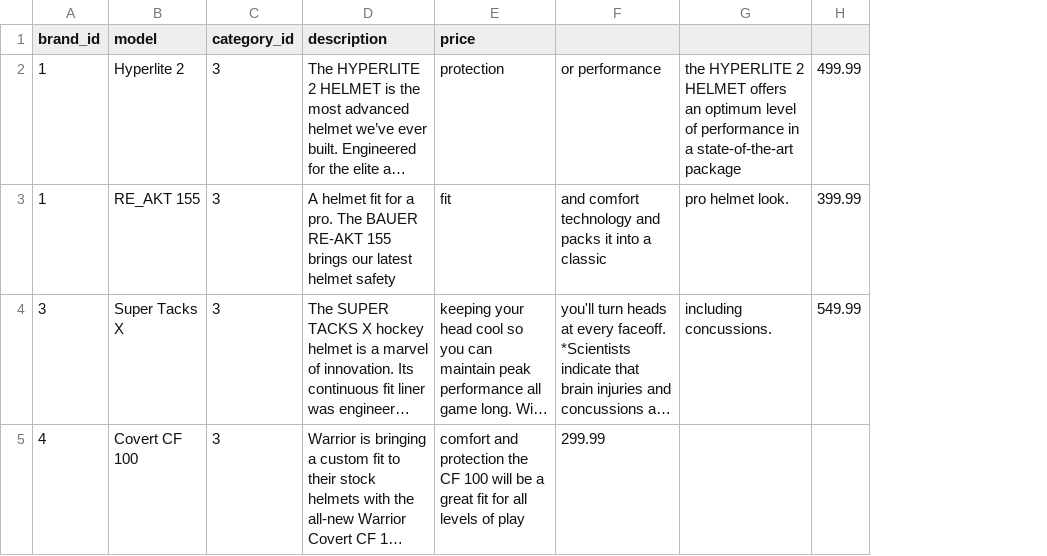
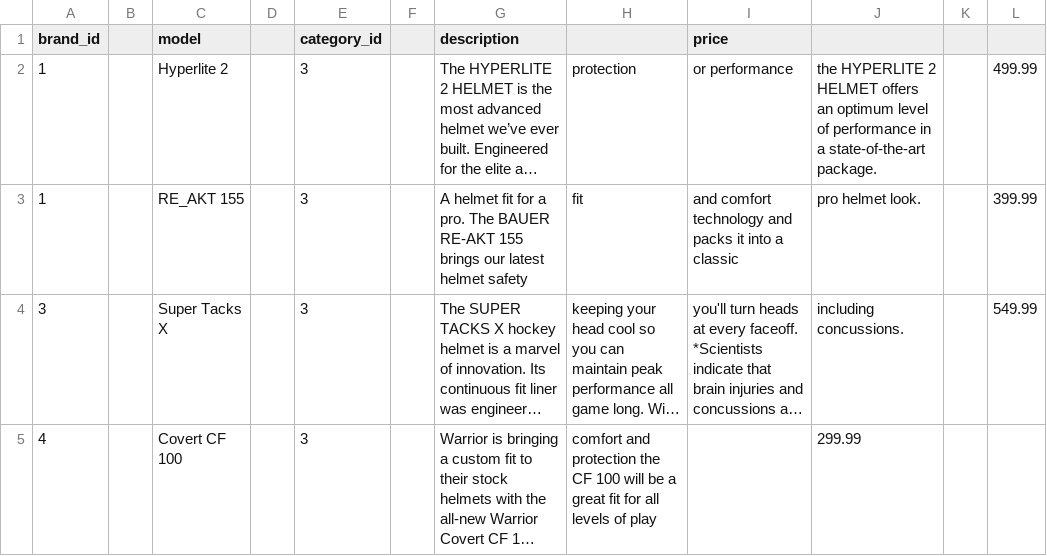
Before and after one commit to Ekosmolak/Hockey_Is_Us, a CSV file: db/helmets.csv, drawn as a sheet; long unchanged cells end in …; addresses are those after the commit; the diff names each change by its address in the sheet, - before the commit and + after, or states it on an @@ line.

```diff
--- a/db/helmets.csv
+++ b/db/helmets.csv
+column B, empty
+column D, empty
+column F, empty
+column K, empty
-H1: price
+H1: (empty)
-I1: (empty)
+I1: price
-J2: …a state-of-the-art package
+J2: …a state-of-the-art package.
-I5 (price): 299.99
+I5 (price): (empty)
-J5: (empty)
+J5: 299.99
```
Also changed, not shown: db/gloves.csv, db/skates.csv, 5 other files.
